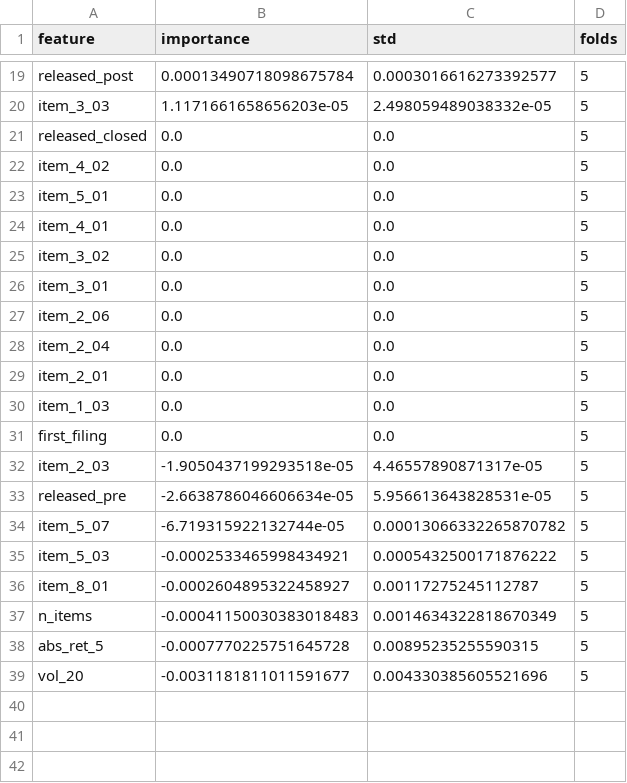
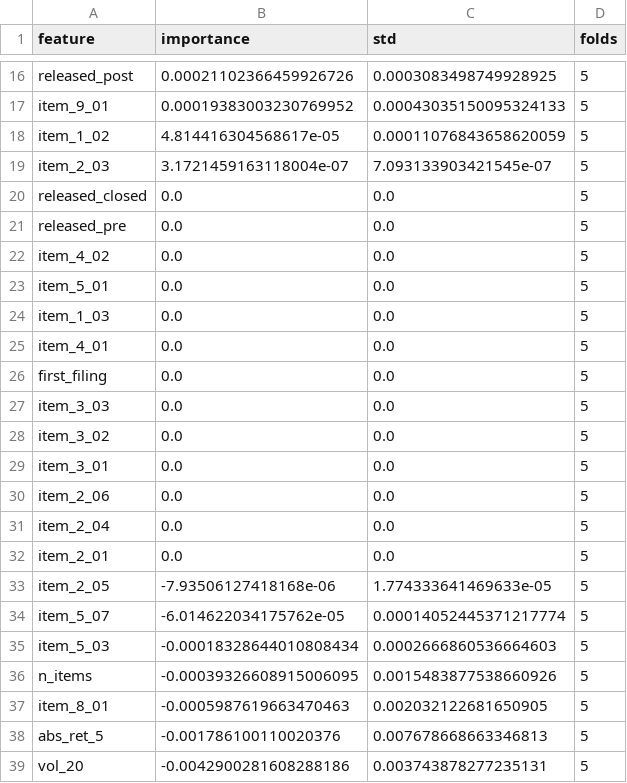
Before and after one commit to josephwang-ds/ai-quant-signal-platform, a CSV file: evidence/real_run/oos_importance.csv, drawn as a sheet; only a part is shown, gaps mark what is left out; removed rows and columns are numbered as before the commit, all else as after; the diff covers the shown part only; the diff names each change by its address in the sheet, - before the commit and + after, or states it on an @@ line.

```diff
--- a/evidence/real_run/oos_importance.csv
+++ b/evidence/real_run/oos_importance.csv
-B16 (importance): 0.00013490718098675784
+B16 (importance): 0.00021102366459926726
-C16 (std): 0.0003016616273392577
+C16 (std): 0.0003083498749928925
-row 20: item_3_03 | 1.1171661658656203e-05 | 2.498059489038332e-05 | 5
+row 17: item_9_01 | 0.00019383003230769952 | 0.00043035150095324133 | 5
+row 18: item_1_02 | 4.814416304568617e-05 | 0.00011076843658620059 | 5
+row 19: item_2_03 | 3.1721459163118004e-07 | 7.093133903421545e-07 | 5
+row 21: released_pre | 0.0 | 0.0 | 5
@@ row 30 moved to row 24: item_1_03 @@
@@ row 31 moved to row 26: first_filing @@
+row 27: item_3_03 | 0.0 | 0.0 | 5
-row 32: item_2_03 | -1.9050437199293518e-05 | 4.46557890871317e-05 | 5
-row 33: released_pre | -2.6638786046606634e-05 | 5.956613643828531e-05 | 5
+row 33: item_2_05 | -7.93506127418168e-06 | 1.774333641469633e-05 | 5
-B34 (importance): -6.719315922132744e-05
+B34 (importance): -6.014622034175762e-05
-C34 (std): 0.00013066332265870782
+C34 (std): 0.00014052445371217774
-B35 (importance): -0.0002533465998434921
+B35 (importance): -0.00018328644010808434
-C35 (std): 0.0005432500171876222
+C35 (std): 0.0002666860536664603
-row 36: item_8_01 | -0.0002604895322458927 | 0.00117275245112787 | 5
-B36 (importance): -0.00041150030383018483
+B36 (importance): -0.00039326608915006095
-C36 (std): 0.0014634322818670349
+C36 (std): 0.0015483877538660926
+row 37: item_8_01 | -0.0005987619663470463 | 0.002032122681650905 | 5
-B38 (importance): -0.0007770225751645728
+B38 (importance): -0.001786100110020376
-C38 (std): 0.00895235255590315
+C38 (std): 0.007678668663346813
-B39 (importance): -0.0031181811011591677
+B39 (importance): -0.0042900281608288186
-C39 (std): 0.004330385605521696
+C39 (std): 0.003743878277235131
```
Also changed, not shown: 4 added rows, 7 removed rows and 20 edited cells elsewhere in this file, evidence/real_run/anchoring_study.csv, evidence/real_run/baseline_intervals.csv, 22 other files.
